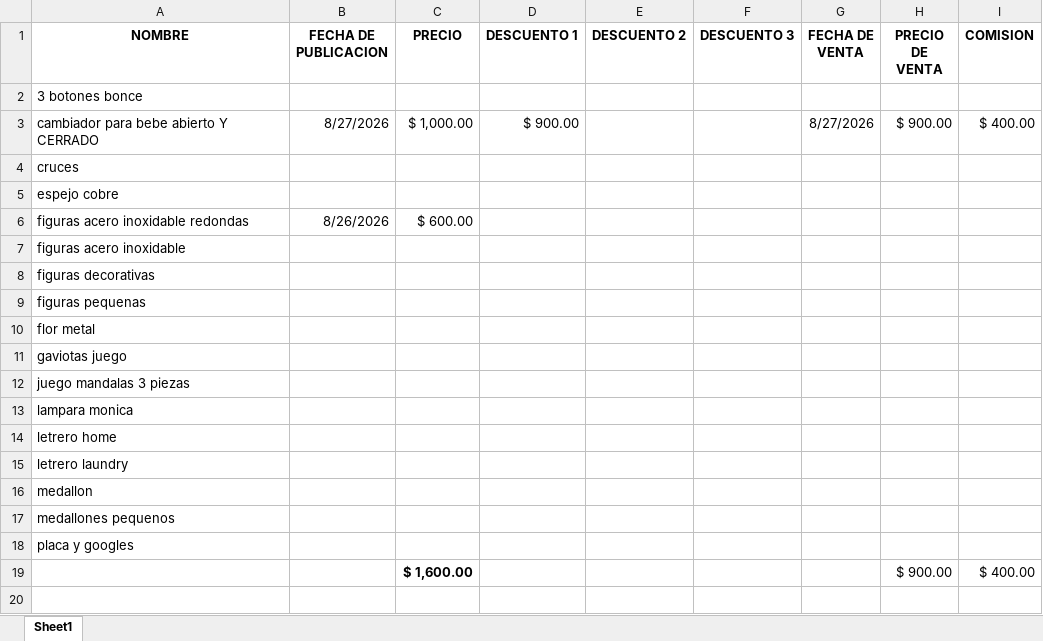
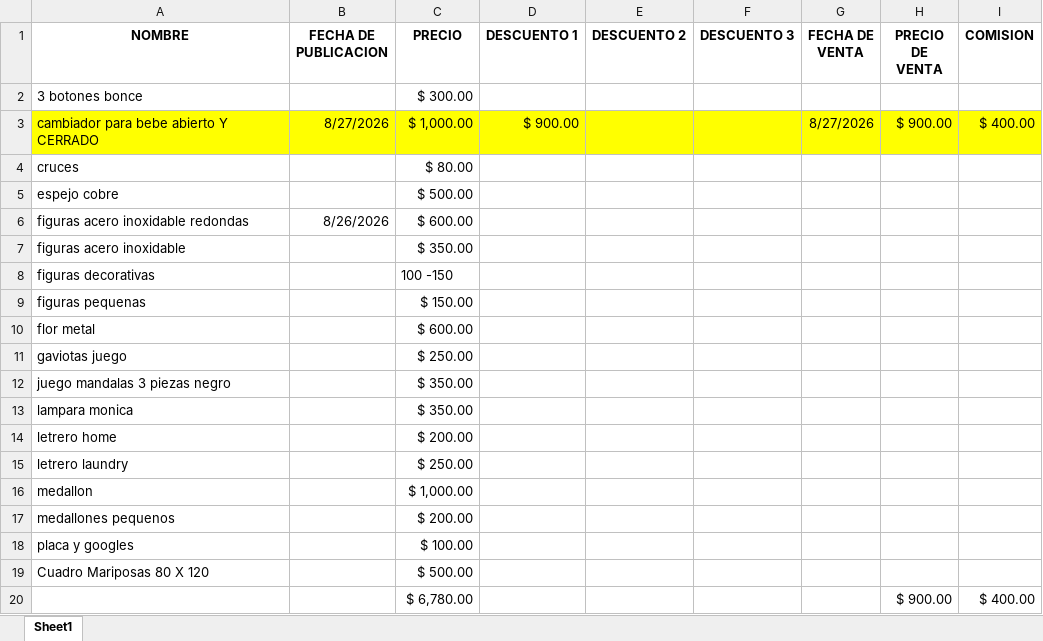
Before and after one commit to Envapa08241978/PublicaNavojoa, an Excel workbook: VENTA LIMPIA TU CLOSET.xlsx, sheet Sheet1, drawn as a sheet; values as stored, in another font and other column widths than the file's, no borders; table styles not drawn; removed rows and columns are numbered as before the commit, all else as after; the diff names each change by its address in the sheet, - before the commit and + after, or states it on an @@ line.

```diff
--- a/VENTA LIMPIA TU CLOSET.xlsx (sheet Sheet1)
+++ b/VENTA LIMPIA TU CLOSET.xlsx (sheet Sheet1)
-C2 (PRECIO): (empty)
+C2 (PRECIO): $ 300.00
-A3:I3 fill: none
+A3:I3 fill: #FFFF00
-C4 (PRECIO): (empty)
+C4 (PRECIO): $ 80.00
-C5 (PRECIO): (empty)
+C5 (PRECIO): $ 500.00
-C7 (PRECIO): (empty)
+C7 (PRECIO): $ 350.00
-C8 (PRECIO): (empty)
+C8 (PRECIO): 100 -150
-C9 (PRECIO): (empty)
+C9 (PRECIO): $ 150.00
-C10 (PRECIO): (empty)
+C10 (PRECIO): $ 600.00
-C11 (PRECIO): (empty)
+C11 (PRECIO): $ 250.00
-row 12: juego mandalas 3 piezas
+row 12: juego mandalas 3 piezas negro |  | $ 350.00
-C13 (PRECIO): (empty)
+C13 (PRECIO): $ 350.00
-C14 (PRECIO): (empty)
+C14 (PRECIO): $ 200.00
-C15 (PRECIO): (empty)
+C15 (PRECIO): $ 250.00
-C16 (PRECIO): (empty)
+C16 (PRECIO): $ 1,000.00
-C17 (PRECIO): (empty)
+C17 (PRECIO): $ 200.00
-C18 (PRECIO): (empty)
+C18 (PRECIO): $ 100.00
+row 19: Cuadro Mariposas 80 X 120 |  | $ 500.00
-C20 (PRECIO): $ 1,600.00
+C20 (PRECIO): $ 6,780.00
-C20 bold: on
+C20 bold: off
```
Also changed, not shown: 3 other files.
